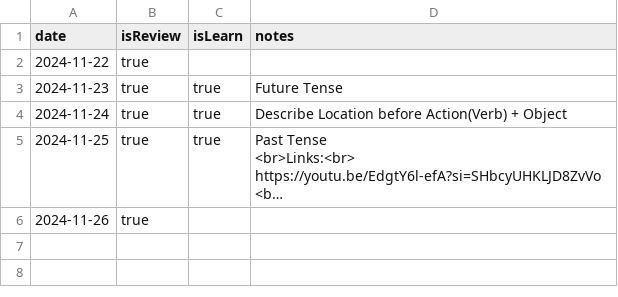
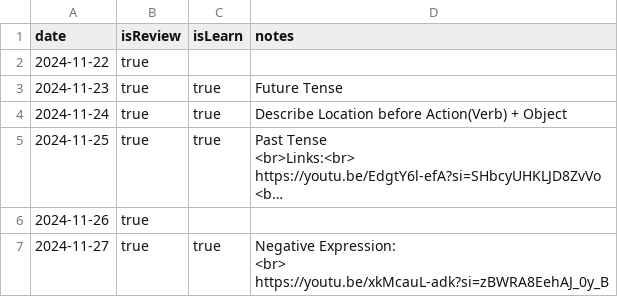
Before and after one commit to anthonywong555/anthonywong555.github.io, a CSV file: static/data/chinese/entries.csv, drawn as a sheet; long unchanged cells end in …; ↵ is a line break in a cell; the diff names each change by its address in the sheet, - before the commit and + after, or states it on an @@ line.

```diff
--- a/static/data/chinese/entries.csv
+++ b/static/data/chinese/entries.csv
+row 7: 2024-11-27 | true | true | Negative Expression: ↵ <br> ↵ https://youtu.be/xkMcauL-adk?si=zBWRA8EehAJ_0y_B
```
Also changed, not shown: static/data/chess/ChessDotCom.csv, static/data/puzzles/NYT.csv.
